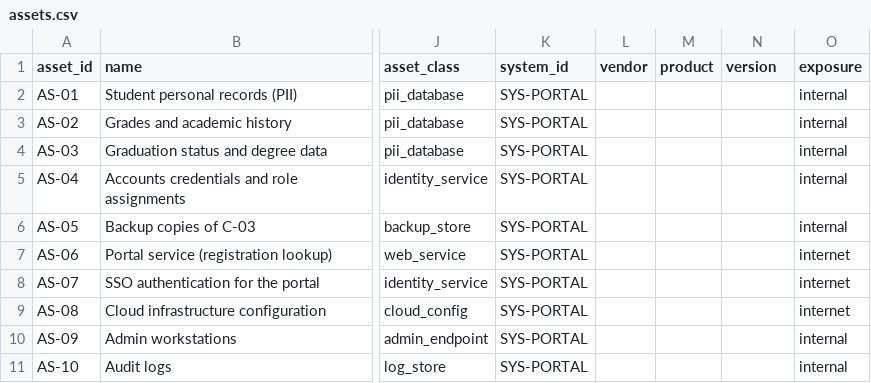
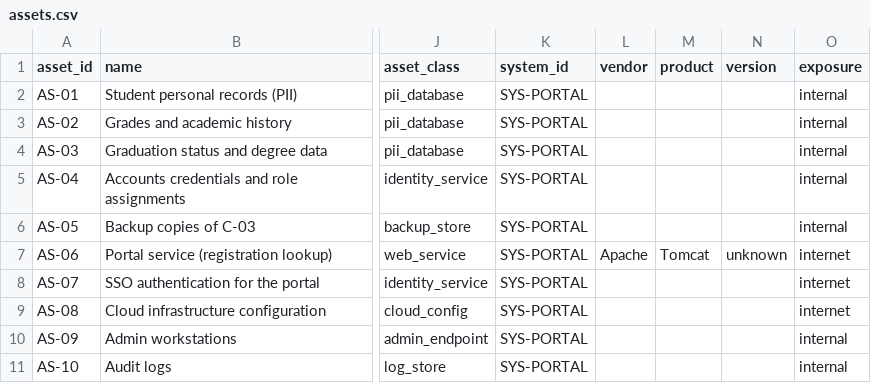
Before and after one commit to nakame9/IA-Risk-Assessment, a CSV file: data/assets.csv, drawn as a sheet; only a part is shown, gaps mark what is left out; the diff names each change by its address in the sheet, - before the commit and + after, or states it on an @@ line.

```diff
--- a/data/assets.csv
+++ b/data/assets.csv
-L7 (vendor): (empty)
+L7 (vendor): Apache
-M7 (product): (empty)
+M7 (product): Tomcat
-N7 (version): (empty)
+N7 (version): unknown
```
Also changed, not shown: data/effects.csv, data/inputs.csv, 8 other files.
